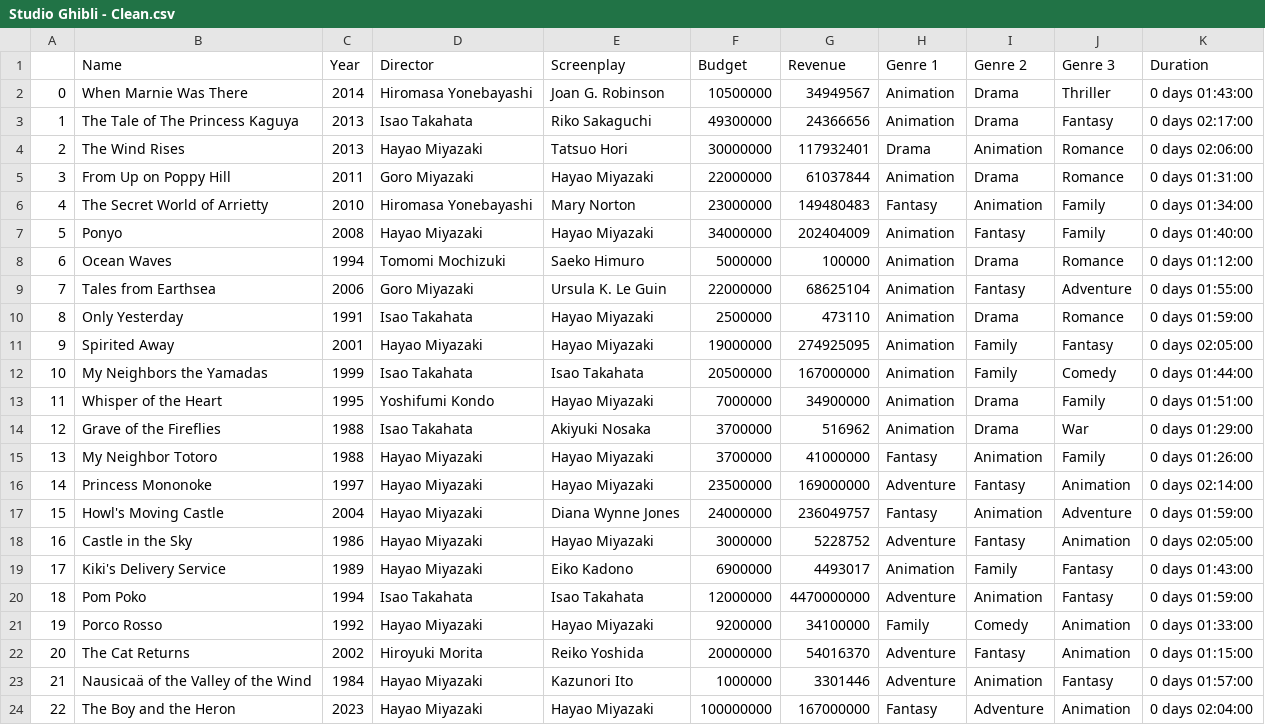
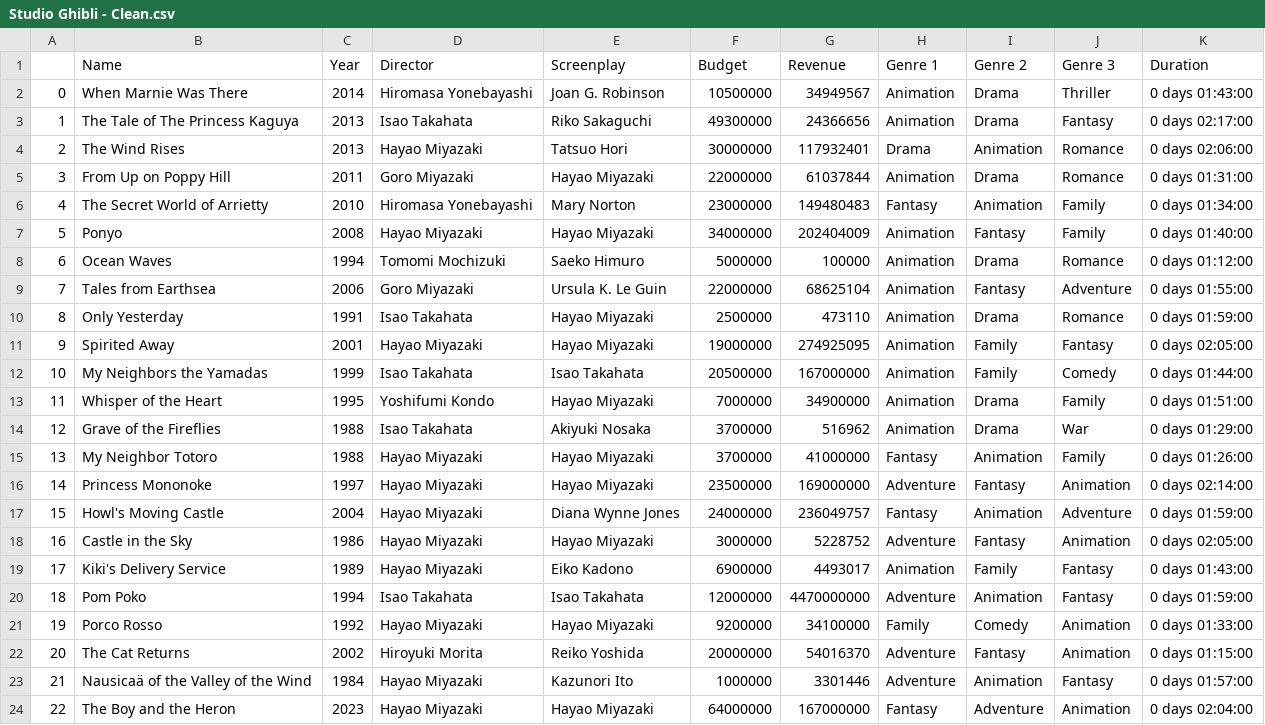
Before and after one commit to sarahi-capi/ghibli-data-analysis, a CSV file: data/Studio Ghibli - Clean.csv, drawn as a sheet.

```diff
--- a/data/Studio Ghibli - Clean.csv
+++ b/data/Studio Ghibli - Clean.csv
@@ -23,2 +23,2 @@
 21,Nausicaä of the Valley of the Wind,1984,Hayao Miyazaki,Kazunori Ito,1000000,3301446,Adventure,Animation,Fantasy,0 days 01:57:00
-22,The Boy and the Heron,2023,Hayao Miyazaki,Hayao Miyazaki,100000000,167000000,Fantasy,Adventure,Animation,0 days 02:04:00
+22,The Boy and the Heron,2023,Hayao Miyazaki,Hayao Miyazaki,64000000,167000000,Fantasy,Adventure,Animation,0 days 02:04:00
```
Also changed, not shown: 2 other files.
